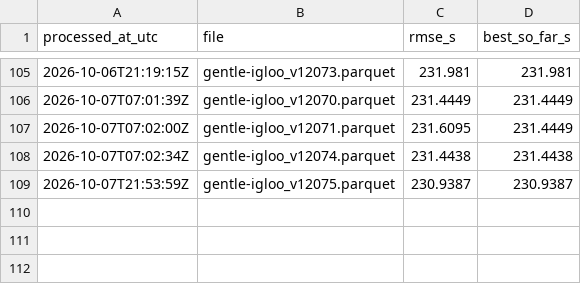
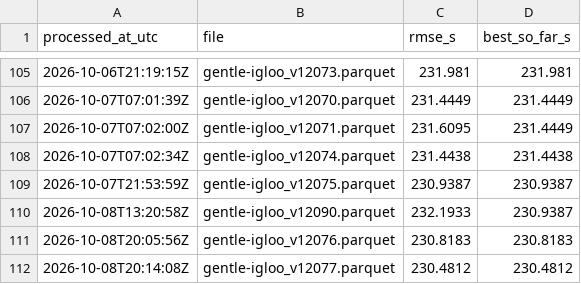
Before and after one commit to disclaimer8/prc-2026, a CSV file: docs/tables/leaderboard_gentle-igloo.csv, drawn as a sheet; only a part is shown, gaps mark what is left out; the diff names each change by its address in the sheet, - before the commit and + after, or states it on an @@ line.

```diff
--- a/docs/tables/leaderboard_gentle-igloo.csv
+++ b/docs/tables/leaderboard_gentle-igloo.csv
+row 110: 2026-10-08T13:20:58Z | gentle-igloo_v12090.parquet | 232.1933 | 230.9387
+row 111: 2026-10-08T20:05:56Z | gentle-igloo_v12076.parquet | 230.8183 | 230.8183
+row 112: 2026-10-08T20:14:08Z | gentle-igloo_v12077.parquet | 230.4812 | 230.4812
```
Also changed, not shown: 9 other files.
